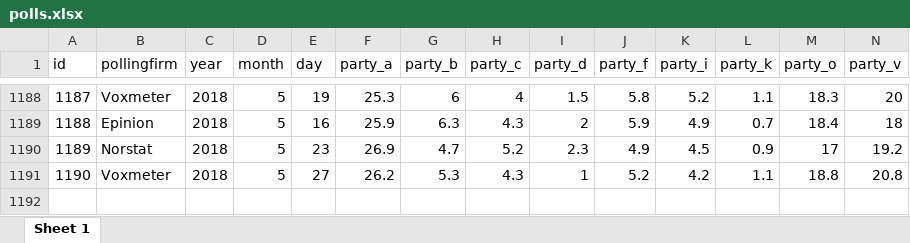
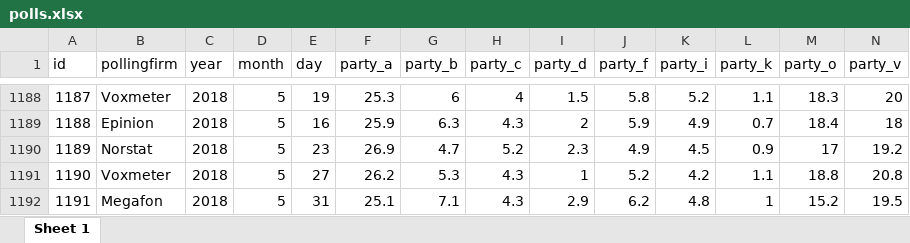
Before and after one commit to erikgahner/polls, an Excel workbook: polls.xlsx, sheet Sheet 1, drawn as a sheet; only a part is shown, gaps mark what is left out; values as stored, in another font and other column widths than the file's, no borders; rows hold the shown columns only; the diff names each change by its address in the sheet, - before the commit and + after, or states it on an @@ line.

Commit message:
tilføj Megafon (31.5)

```diff
--- a/polls.xlsx (sheet Sheet 1)
+++ b/polls.xlsx (sheet Sheet 1)
+row 1192: 1191 | Megafon | 2018 | 5 | 31 | 25.1 | 7.1 | 4.3 | 2.9 | 6.2 | 4.8 | 1 | 15.2 | 19.5
```
Also changed, not shown: 14 other files.
